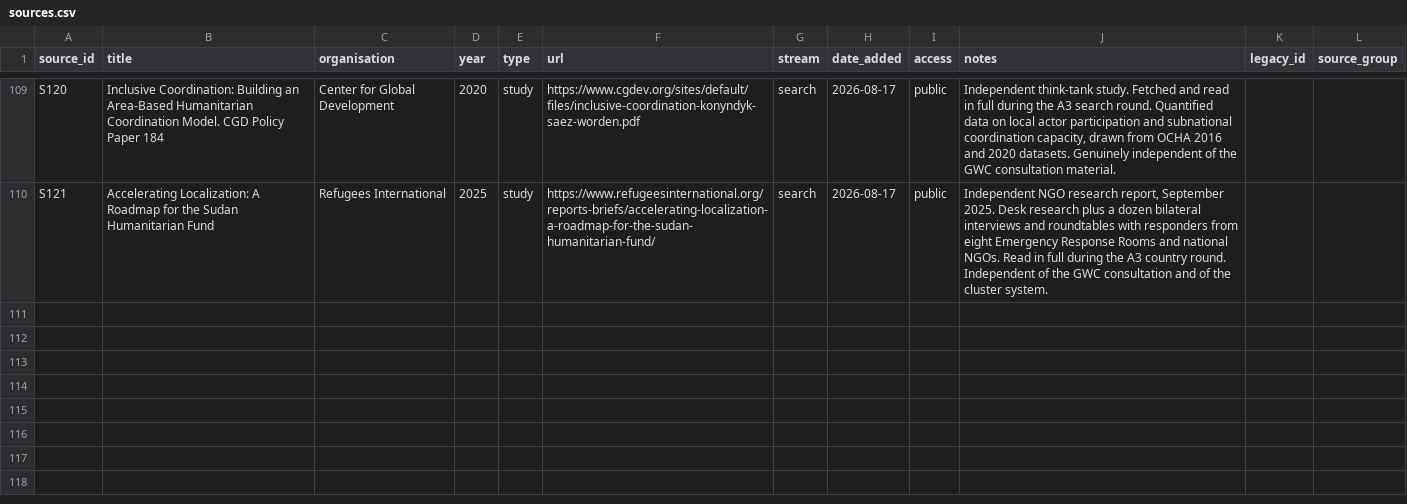
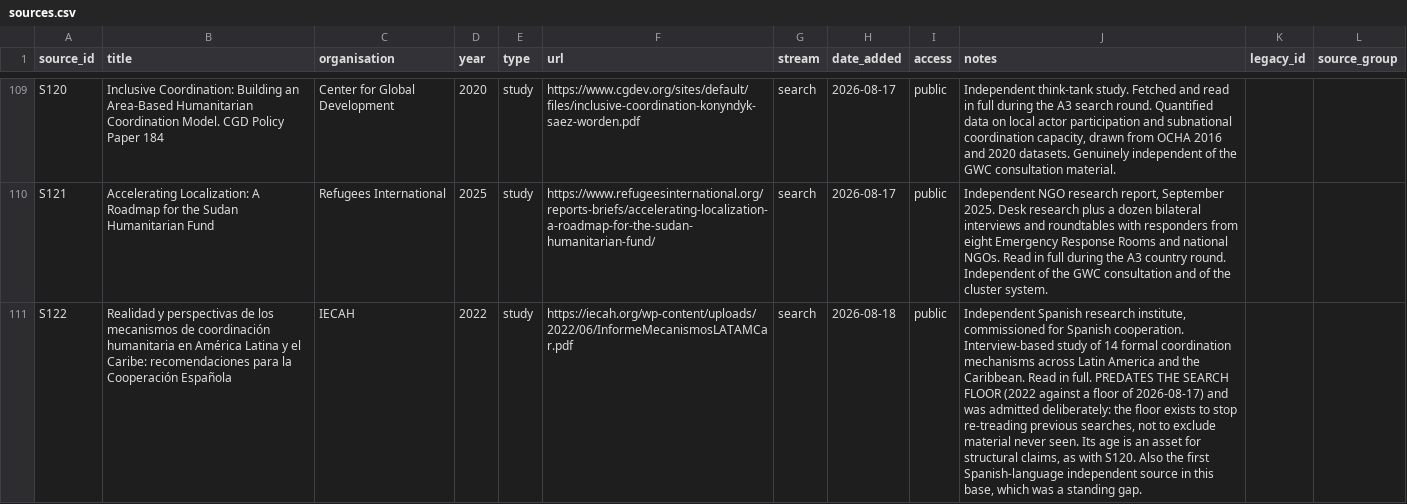
Before and after one commit to workmichelecitton/gwc-abc-transition-evidence, a CSV file: data/sources.csv, drawn as a sheet; only a part is shown, gaps mark what is left out; the diff names each change by its address in the sheet, - before the commit and + after, or states it on an @@ line.

```diff
--- a/data/sources.csv
+++ b/data/sources.csv
+row 111: S122 | Realidad y perspectivas de los mecanismos de coordinación humanitaria en América Latina y el Caribe: recomendaciones para la Cooperación Española | IECAH | 2022 | study | https://iecah.org/wp-content/uploads/2022/06/InformeMecanismosLATAMCar.pdf | search | 2026-08-18 | public | Independent Spanish research institute, commissioned for Spanish cooperation. Interview-based study of 14 formal coordination mechanisms across Latin America and the Caribbean. Read in full. PREDATES THE SEARCH FLOOR (2022 against a floor of 2026-08-17) and was admitted deliberately: the floor exists to stop re-treading previous searches, not to exclude material never seen. Its age is an asset for structural claims, as with S120. Also the first Spanish-language independent source in this base, which was a standing gap.
```
Also changed, not shown: data/evidence.csv, data/findings.csv, 2 other files.
